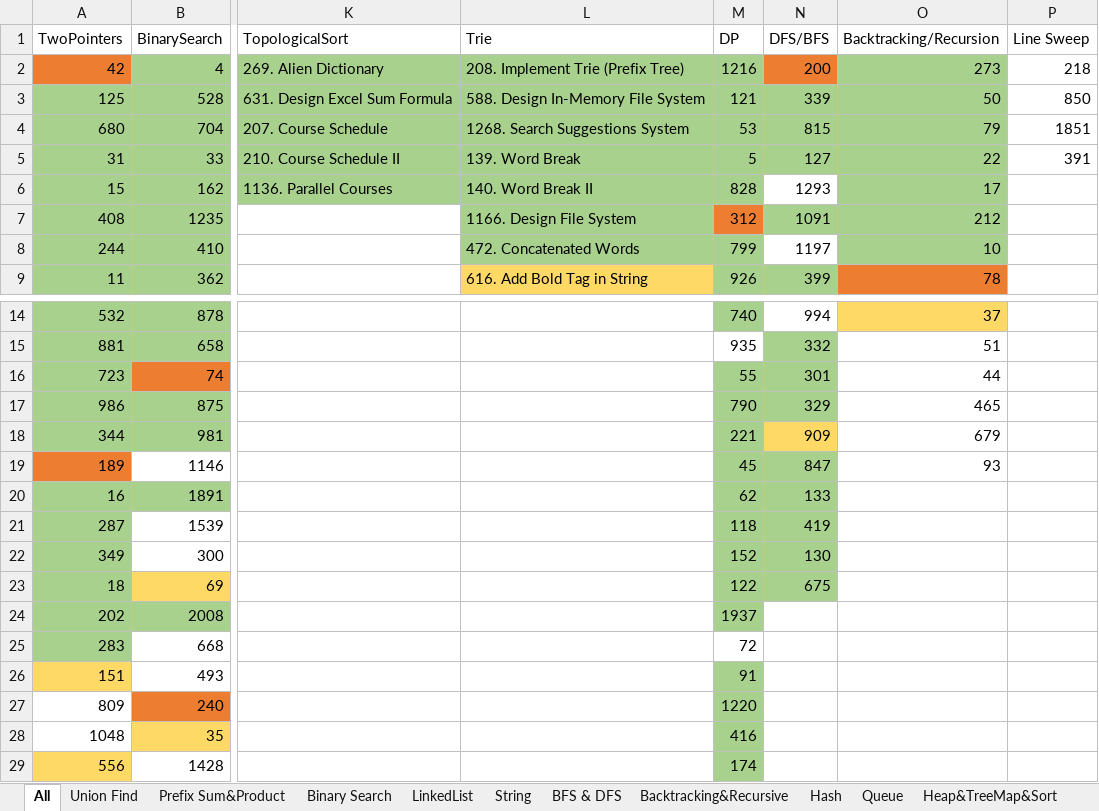
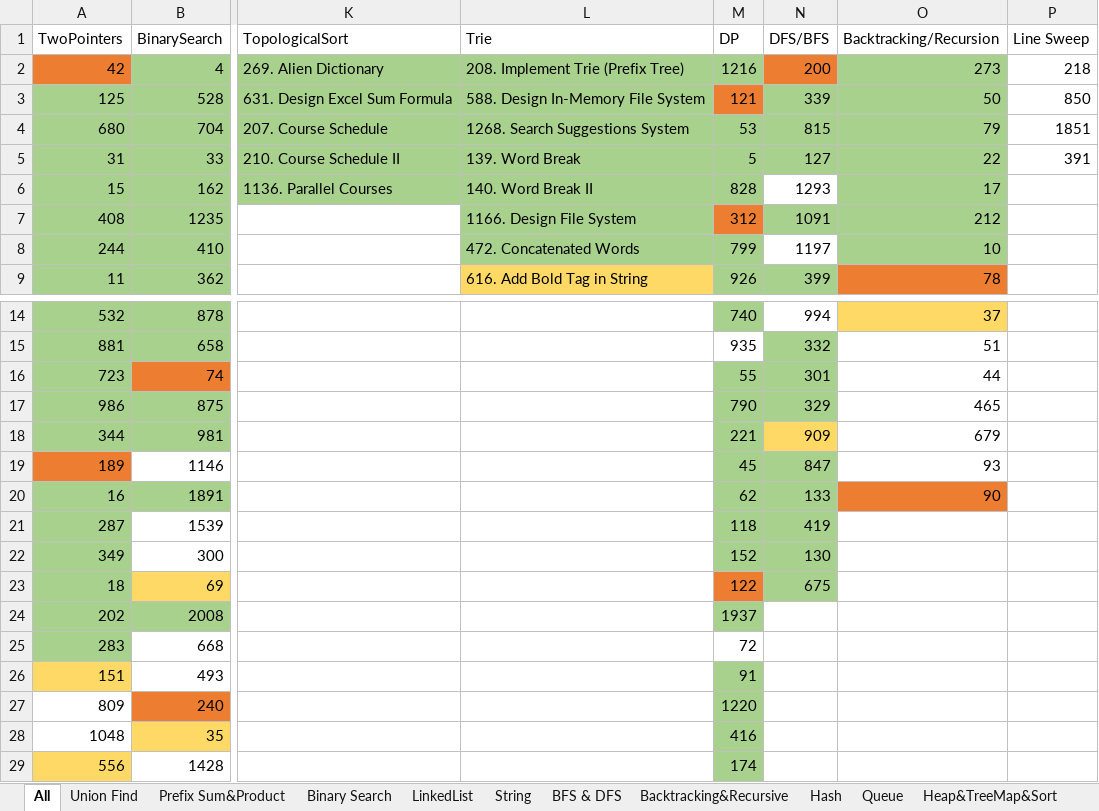
Before and after one commit to LiXieLabs/codingpractice, an Excel workbook: PracticeList.xlsx, sheet All, drawn as a sheet; only a part is shown, gaps mark what is left out; values as stored, in another font and other column widths than the file's, no borders; the diff names each change by its address in the sheet, - before the commit and + after, or states it on an @@ line.

```diff
--- a/PracticeList.xlsx (sheet All)
+++ b/PracticeList.xlsx (sheet All)
-M3 fill: #A9D18E
+M3 fill: #ED7D31
-O20 (Backtracking/Recursion): (empty)
+O20 (Backtracking/Recursion): 90
-O20 fill: none
+O20 fill: #ED7D31
-M23 fill: #A9D18E
+M23 fill: #ED7D31
```
Also changed, not shown: 3 other files.
